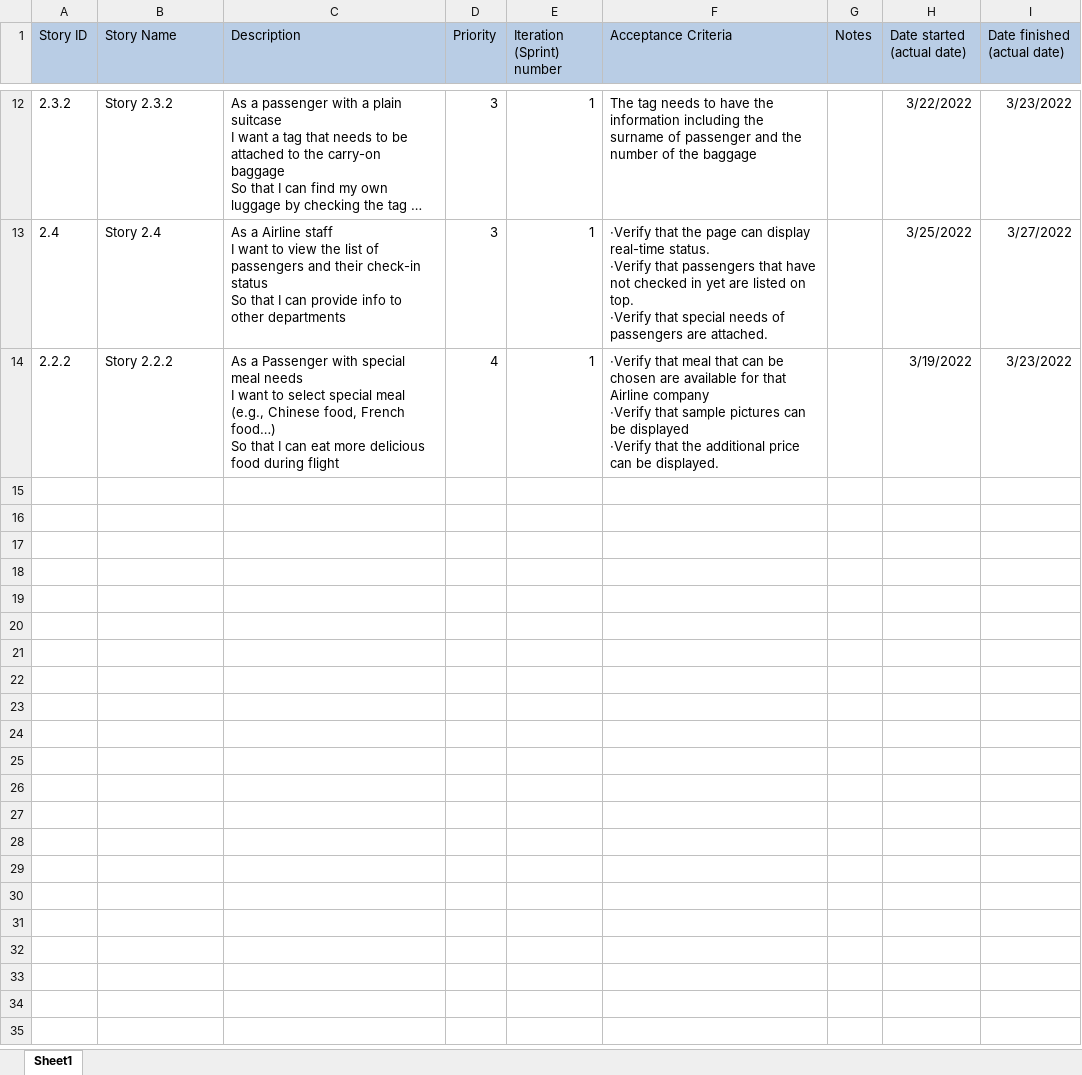
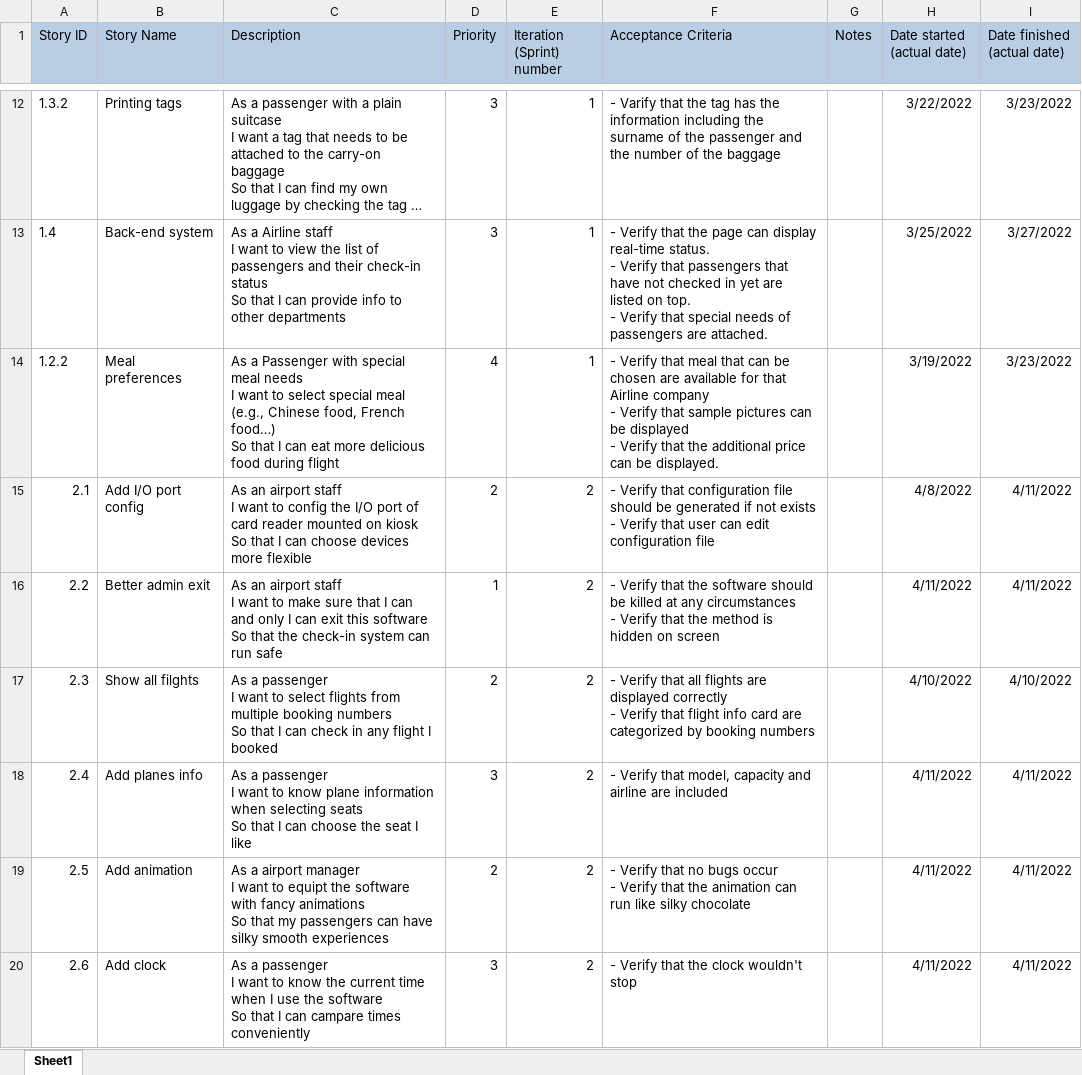
Before and after one commit to JerryZhangZZY/EBU6304-2021-Software-Engineering-Group-111, an Excel workbook: Docs/product backlog.xlsx, sheet Sheet1, drawn as a sheet; only a part is shown, gaps mark what is left out; long unchanged cells end in …; values as stored, in another font and other column widths than the file's, no borders; ↵ is a line break in a cell; the diff covers the shown part only; the diff names each change by its address in the sheet, - before the commit and + after, or states it on an @@ line.

```diff
--- a/Docs/product backlog.xlsx (sheet Sheet1)
+++ b/Docs/product backlog.xlsx (sheet Sheet1)
-A12 (Story ID): 2.3.2
+A12 (Story ID): 1.3.2
-B12 (Story Name): Story 2.3.2
+B12 (Story Name): Printing tags
-F12 (Acceptance Criteria): The tag needs to have the information including the surname of passenger and…
+F12 (Acceptance Criteria): - Varify that the tag has the information including the surname of the passenger and…
-A13 (Story ID): 2.4
+A13 (Story ID): 1.4
-B13 (Story Name): Story 2.4
+B13 (Story Name): Back-end system
-F13 (Acceptance Criteria): ·Verify that the page can display real-time status. ↵ ·Verify that passengers that have not checked in yet are listed on top. ↵ ·Verify that special…
+F13 (Acceptance Criteria): - Verify that the page can display real-time status. ↵ - Verify that passengers that have not checked in yet are listed on top. ↵ - Verify that special…
-A14 (Story ID): 2.2.2
+A14 (Story ID): 1.2.2
-B14 (Story Name): Story 2.2.2
+B14 (Story Name): Meal preferences
-F14 (Acceptance Criteria): ·Verify that meal that can be chosen are available for that Airline company ↵ ·Verify that sample pictures can be displayed ↵ ·Verify that the…
+F14 (Acceptance Criteria): - Verify that meal that can be chosen are available for that Airline company ↵ - Verify that sample pictures can be displayed ↵ - Verify that the…
+row 15: 2.1 | Add I/O port config | As an airport staff ↵ I want to config the I/O port of card reader mounted on kiosk ↵ So that I can choose devices more flexible | 2 | 2 | - Verify that configuration file should be generated if not exists ↵ - Verify that user can edit configuration file |  | 4/8/2022 | 4/11/2022
+row 16: 2.2 | Better admin exit | As an airport staff ↵ I want to make sure that I can and only I can exit this software ↵ So that the check-in system can run safe | 1 | 2 | - Verify that the software should be killed at any circumstances ↵ - Verify that the method is hidden on screen |  | 4/11/2022 | 4/11/2022
+row 17: 2.3 | Show all filghts | As a passenger ↵ I want to select flights from multiple booking numbers ↵ So that I can check in any flight I booked | 2 | 2 | - Verify that all flights are displayed correctly ↵ - Verify that flight info card are categorized by booking numbers |  | 4/10/2022 | 4/10/2022
+row 18: 2.4 | Add planes info | As a passenger ↵ I want to know plane information when selecting seats ↵ So that I can choose the seat I like | 3 | 2 | - Verify that model, capacity and airline are included |  | 4/11/2022 | 4/11/2022
+row 19: 2.5 | Add animation | As a airport manager ↵ I want to equipt the software with fancy animations ↵ So that my passengers can have silky smooth experiences | 2 | 2 | - Verify that no bugs occur ↵ - Verify that the animation can run like silky chocolate |  | 4/11/2022 | 4/11/2022
+row 20: 2.6 | Add clock | As a passenger ↵ I want to know the current time when I use the software ↵ So that I can campare times conveniently | 3 | 2 | - Verify that the clock wouldn't stop |  | 4/11/2022 | 4/11/2022
```
Also changed, not shown: 30 edited cells elsewhere in this sheet.
